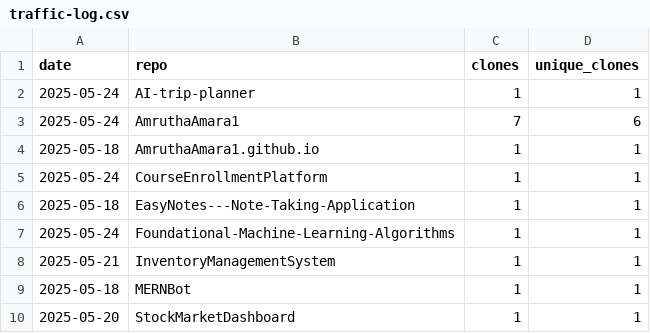
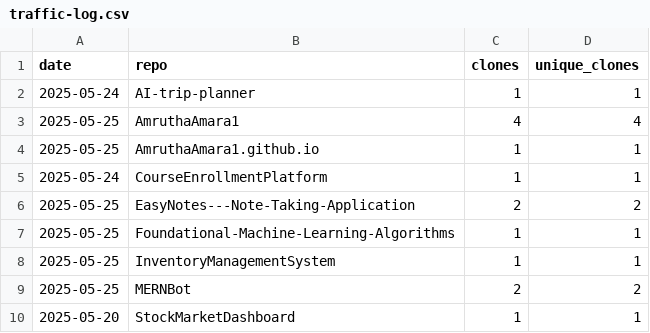
Before and after one commit to AmruthaAmara1/AmruthaAmara1, a CSV file: traffic-log.csv, drawn as a sheet.

```diff
--- a/traffic-log.csv
+++ b/traffic-log.csv
@@ -2,9 +2,9 @@ date,repo,clones,unique_clones
 2025-05-24,AI-trip-planner,1,1
-2025-05-24,AmruthaAmara1,7,6
-2025-05-18,AmruthaAmara1.github.io,1,1
+2025-05-25,AmruthaAmara1,4,4
+2025-05-25,AmruthaAmara1.github.io,1,1
 2025-05-24,CourseEnrollmentPlatform,1,1
-2025-05-18,EasyNotes---Note-Taking-Application,1,1
-2025-05-24,Foundational-Machine-Learning-Algorithms,1,1
-2025-05-21,InventoryManagementSystem,1,1
-2025-05-18,MERNBot,1,1
+2025-05-25,EasyNotes---Note-Taking-Application,2,2
+2025-05-25,Foundational-Machine-Learning-Algorithms,1,1
+2025-05-25,InventoryManagementSystem,1,1
+2025-05-25,MERNBot,2,2
 2025-05-20,StockMarketDashboard,1,1
```
Also changed, not shown: 1 other file.
